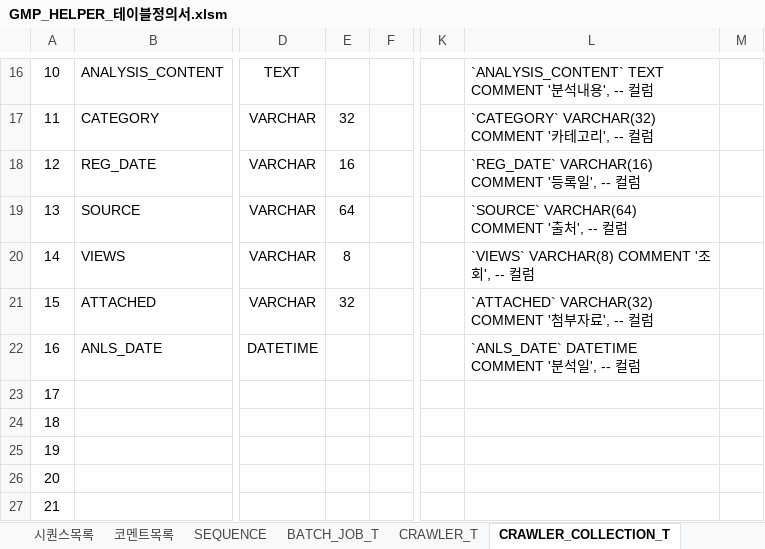
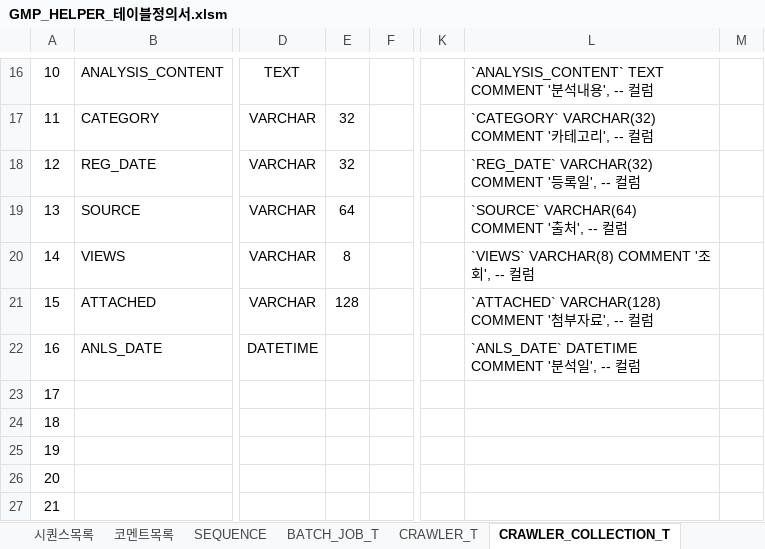
Before and after one commit to GreatMrPark/gmp, an Excel workbook: Helper/doc/GMP_HELPER_테이블정의서.xlsm, sheet CRAWLER_COLLECTION_T, drawn as a sheet; only a part is shown, gaps mark what is left out; values as stored, in another font and other column widths than the file's, no borders; the diff names each change by its address in the sheet, - before the commit and + after, or states it on an @@ line.

```diff
--- a/Helper/doc/GMP_HELPER_테이블정의서.xlsm (sheet CRAWLER_COLLECTION_T)
+++ b/Helper/doc/GMP_HELPER_테이블정의서.xlsm (sheet CRAWLER_COLLECTION_T)
-E18: 16
+E18: 32
-L18: `REG_DATE` VARCHAR(16) COMMENT '등록일', -- 컬럼
+L18: `REG_DATE` VARCHAR(32) COMMENT '등록일', -- 컬럼
-E21: 32
+E21: 128
-L21: `ATTACHED` VARCHAR(32) COMMENT '첨부자료', -- 컬럼
+L21: `ATTACHED` VARCHAR(128) COMMENT '첨부자료', -- 컬럼
```
Also changed, not shown: 5 other files.
